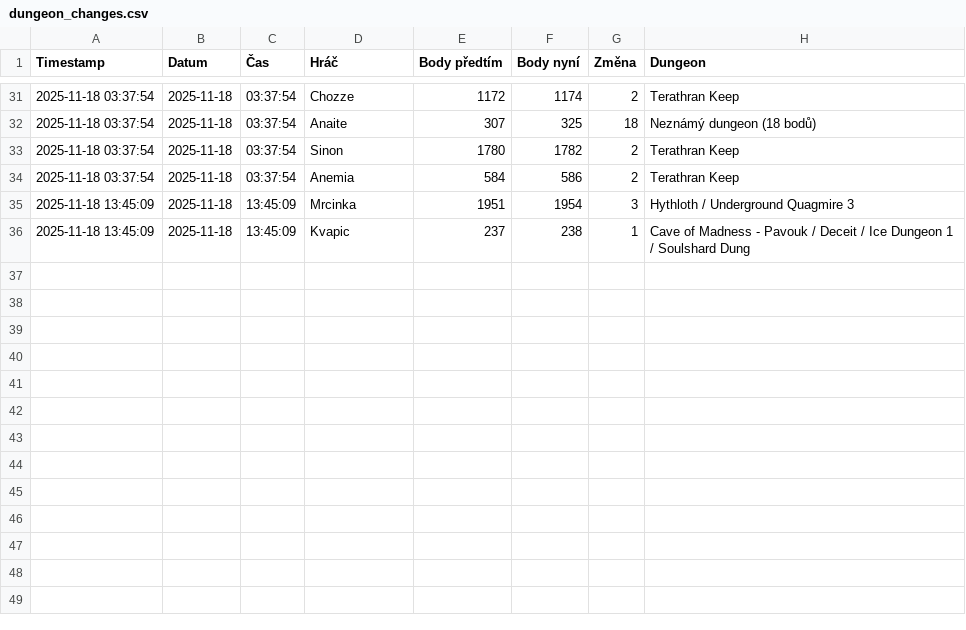
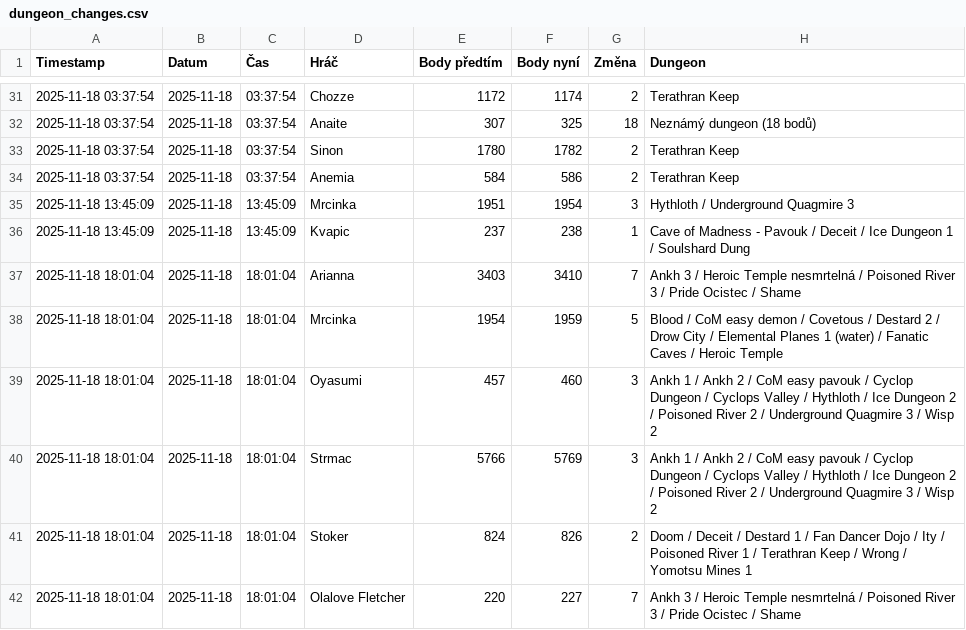
Before and after one commit to Loxodroma1/dungeon_tracker, a CSV file: dungeon_changes.csv, drawn as a sheet; only a part is shown, gaps mark what is left out.

```diff
--- a/dungeon_changes.csv
+++ b/dungeon_changes.csv
@@ -36 +36,7 @@ Timestamp,Datum,Čas,Hráč,Body předtím,Body nyní,Změna,Dungeon
 2025-11-18 13:45:09,2025-11-18,13:45:09,Kvapic,237,238,1,Cave of Madness - Pavouk / Deceit / Ice Dungeon 1 / Soulshard Dung
+2025-11-18 18:01:04,2025-11-18,18:01:04,Arianna,3403,3410,7,Ankh 3 / Heroic Temple nesmrtelná / Poisoned River 3 / Pride Ocistec / Shame
+2025-11-18 18:01:04,2025-11-18,18:01:04,Mrcinka,1954,1959,5,Blood / CoM easy demon / Covetous / Destard 2 / Drow City / Elemental Planes 1 (water) / Fanatic Caves / Heroic Temple
+2025-11-18 18:01:04,2025-11-18,18:01:04,Oyasumi,457,460,3,Ankh 1 / Ankh 2 / CoM easy pavouk / Cyclop Dungeon / Cyclops Valley / Hythloth / Ice Dungeon 2 / Poisoned River 2 / Underground Quagmire 3 / Wisp 2
+2025-11-18 18:01:04,2025-11-18,18:01:04,Strmac,5766,5769,3,Ankh 1 / Ankh 2 / CoM easy pavouk / Cyclop Dungeon / Cyclops Valley / Hythloth / Ice Dungeon 2 / Poisoned River 2 / Underground Quagmire 3 / Wisp 2
+2025-11-18 18:01:04,2025-11-18,18:01:04,Stoker,824,826,2,Doom / Deceit / Destard 1 / Fan Dancer Dojo / Ity / Poisoned River 1 / Terathran Keep / Wrong / Yomotsu Mines 1
+2025-11-18 18:01:04,2025-11-18,18:01:04,Olalove Fletcher,220,227,7,Ankh 3 / Heroic Temple nesmrtelná / Poisoned River 3 / Pride Ocistec / Shame
```
Also changed, not shown: 1 other file.
